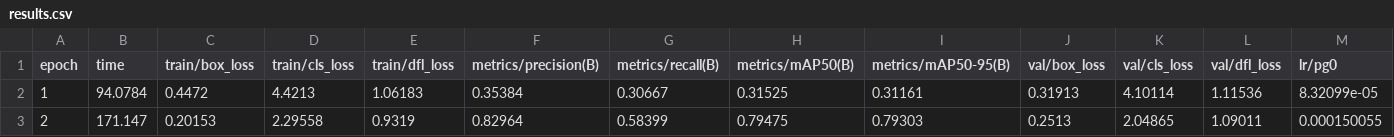
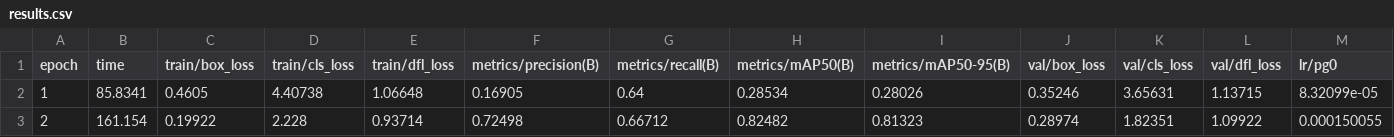
Before and after one commit to 04esteban04/licensePlateRecognition, a CSV file: src/models/yoloCharInference/train/results.csv, drawn as a sheet; only a part is shown; the diff covers the shown part only; the diff names each change by its address in the sheet, - before the commit and + after, or states it on an @@ line.

```diff
--- a/src/models/yoloCharInference/train/results.csv
+++ b/src/models/yoloCharInference/train/results.csv
-B2 (time): 94.0784
+B2 (time): 85.8341
-C2 (train/box_loss): 0.4472
+C2 (train/box_loss): 0.4605
-D2 (train/cls_loss): 4.4213
+D2 (train/cls_loss): 4.40738
-E2 (train/dfl_loss): 1.06183
+E2 (train/dfl_loss): 1.06648
-F2 (metrics/precision(B)): 0.35384
+F2 (metrics/precision(B)): 0.16905
-G2 (metrics/recall(B)): 0.30667
+G2 (metrics/recall(B)): 0.64
-H2 (metrics/mAP50(B)): 0.31525
+H2 (metrics/mAP50(B)): 0.28534
-I2 (metrics/mAP50-95(B)): 0.31161
+I2 (metrics/mAP50-95(B)): 0.28026
-J2 (val/box_loss): 0.31913
+J2 (val/box_loss): 0.35246
-K2 (val/cls_loss): 4.10114
+K2 (val/cls_loss): 3.65631
-L2 (val/dfl_loss): 1.11536
+L2 (val/dfl_loss): 1.13715
-B3 (time): 171.147
+B3 (time): 161.154
-C3 (train/box_loss): 0.20153
+C3 (train/box_loss): 0.19922
-D3 (train/cls_loss): 2.29558
+D3 (train/cls_loss): 2.228
-E3 (train/dfl_loss): 0.9319
+E3 (train/dfl_loss): 0.93714
-F3 (metrics/precision(B)): 0.82964
+F3 (metrics/precision(B)): 0.72498
-G3 (metrics/recall(B)): 0.58399
+G3 (metrics/recall(B)): 0.66712
-H3 (metrics/mAP50(B)): 0.79475
+H3 (metrics/mAP50(B)): 0.82482
-I3 (metrics/mAP50-95(B)): 0.79303
+I3 (metrics/mAP50-95(B)): 0.81323
-J3 (val/box_loss): 0.2513
+J3 (val/box_loss): 0.28974
-K3 (val/cls_loss): 2.04865
+K3 (val/cls_loss): 1.82351
-L3 (val/dfl_loss): 1.09011
+L3 (val/dfl_loss): 1.09922
```
Also changed, not shown: 88 edited cells elsewhere in this file, src/models/yoloPlateDetection/train/results.csv, 46 other files.
